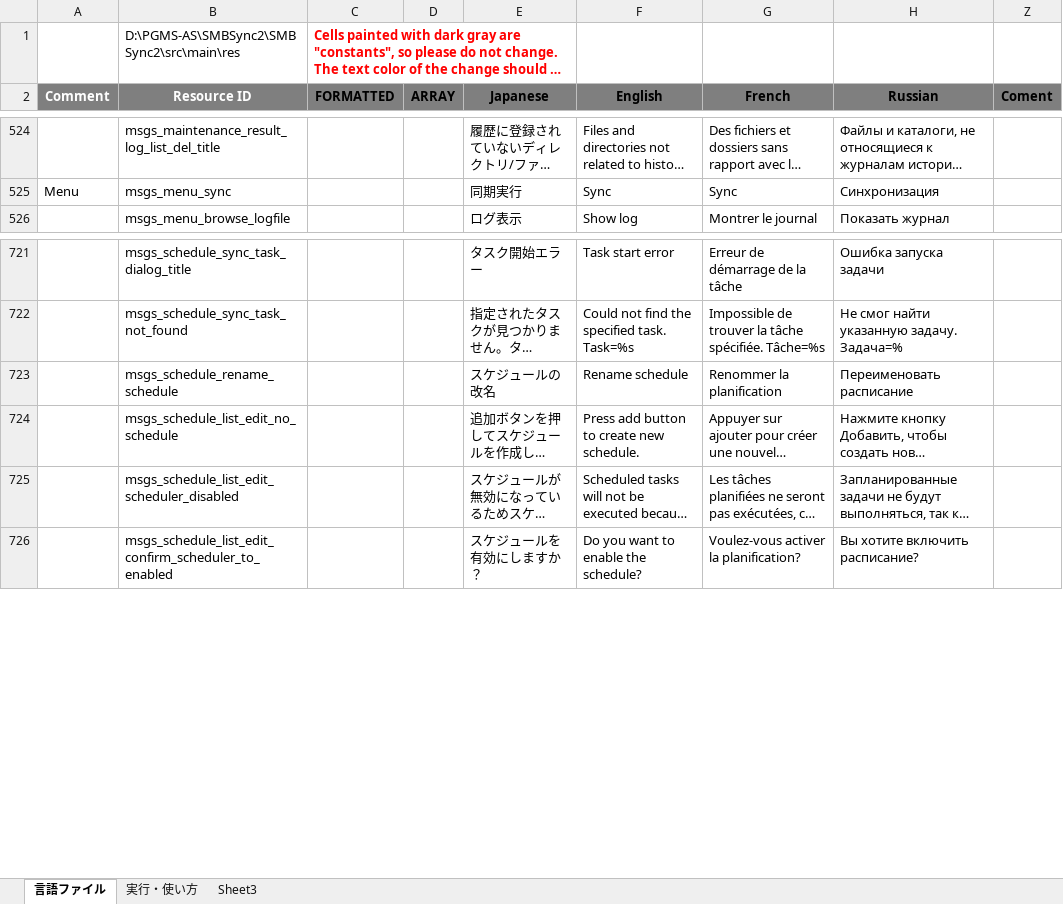
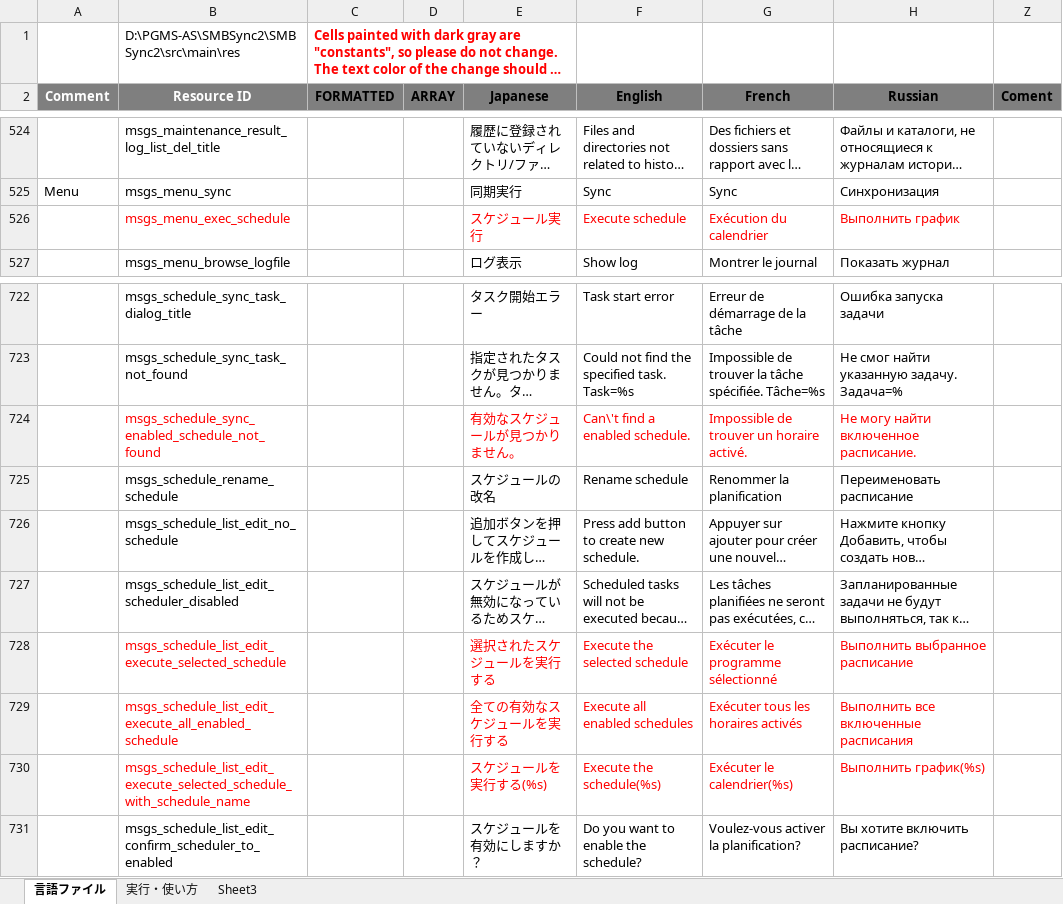
Before and after one commit to Sentaroh/SMBSync2, an Excel workbook: message_translation.xlsm, sheet 言語ファイル, drawn as a sheet; only a part is shown, gaps mark what is left out; long unchanged cells end in …; values as stored, in another font and other column widths than the file's, no borders; charts and pictures not drawn; the diff names each change by its address in the sheet, - before the commit and + after, or states it on an @@ line.

Commit message:
Change the execution ICON on the schedule tab and add an execution ICON at the top of the screen.

```diff
--- a/message_translation.xlsm (sheet 言語ファイル)
+++ b/message_translation.xlsm (sheet 言語ファイル)
+row 526:  | msgs_menu_exec_schedule |  |  | スケジュール実行 | Execute schedule | Exécution du calendrier | Выполнить график
+row 724:  | msgs_schedule_sync_enabled_schedule_not_found |  |  | 有効なスケジュールが見つかりません。 | Can\'t find a enabled schedule. | Impossible de trouver un horaire activé. | Не могу найти включенное расписание.
+row 728:  | msgs_schedule_list_edit_execute_selected_schedule |  |  | 選択されたスケジュールを実行する | Execute the selected schedule | Exécuter le programme sélectionné | Выполнить выбранное расписание
+row 729:  | msgs_schedule_list_edit_execute_all_enabled_schedule |  |  | 全ての有効なスケジュールを実行する | Execute all enabled schedules | Exécuter tous les horaires activés | Выполнить все включенные расписания
+row 730:  | msgs_schedule_list_edit_execute_selected_schedule_with_schedule_name |  |  | スケジュールを実行する(%s) | Execute the schedule(%s) | Exécuter le calendrier(%s) | Выполнить график(%s)
```
Also changed, not shown: 11 other files.
